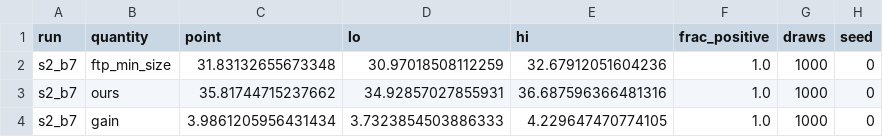
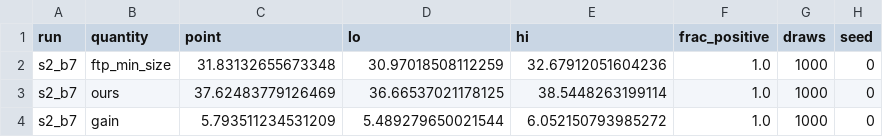
Before and after one commit to fieldsoftheworld/fbp, a CSV file: experiments/results/bootstrap/s2_b7.csv, drawn as a sheet.

```diff
--- a/experiments/results/bootstrap/s2_b7.csv
+++ b/experiments/results/bootstrap/s2_b7.csv
@@ -2,3 +2,3 @@ run,quantity,point,lo,hi,frac_positive,draws,seed
 s2_b7,ftp_min_size,31.83132655673348,30.97018508112259,32.67912051604236,1.0,1000,0
-s2_b7,ours,35.81744715237662,34.92857027855931,36.687596366481316,1.0,1000,0
-s2_b7,gain,3.9861205956431434,3.7323854503886333,4.229647470774105,1.0,1000,0
+s2_b7,ours,37.62483779126469,36.66537021178125,38.5448263199114,1.0,1000,0
+s2_b7,gain,5.793511234531209,5.489279650021544,6.052150793985272,1.0,1000,0
```
Also changed, not shown: experiments/results/bootstrap/planet_b3.csv, experiments/results/bootstrap/planet_b7.csv, 16 other files.
